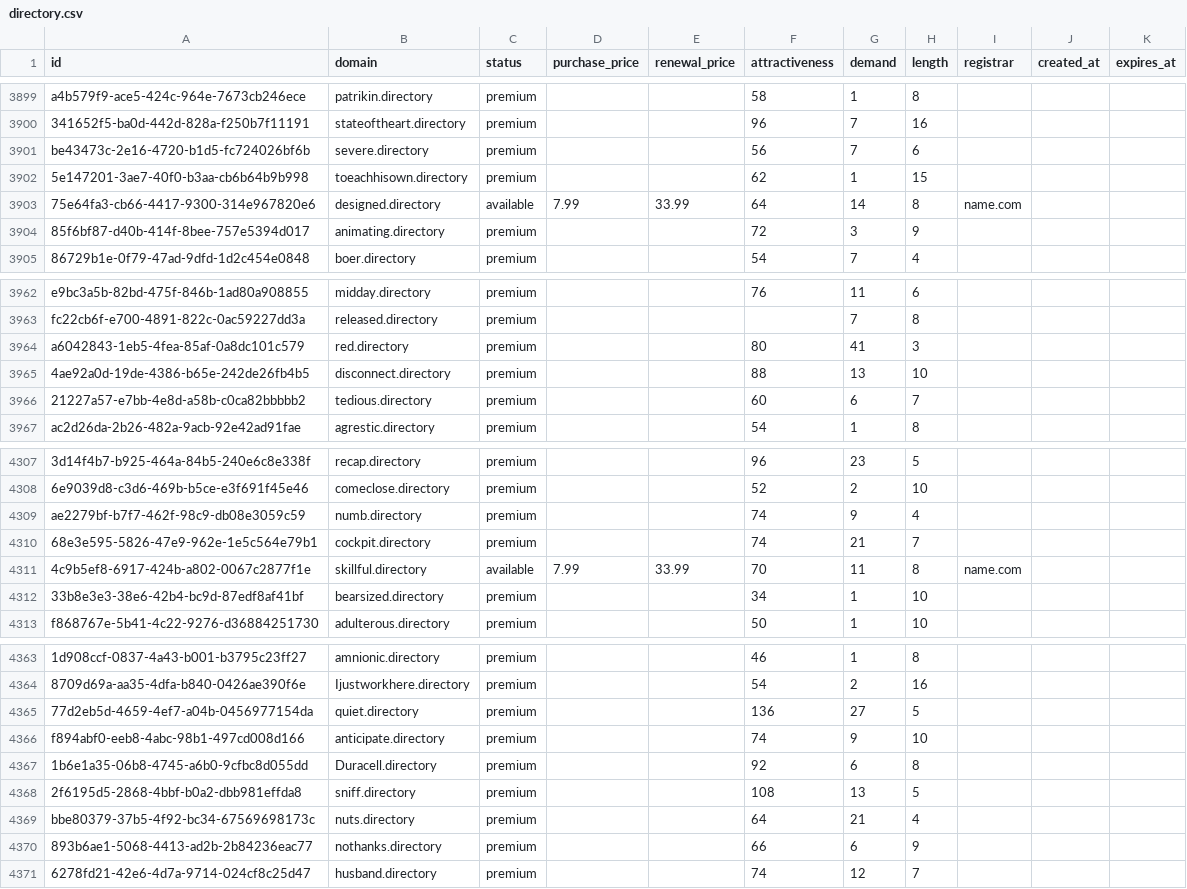
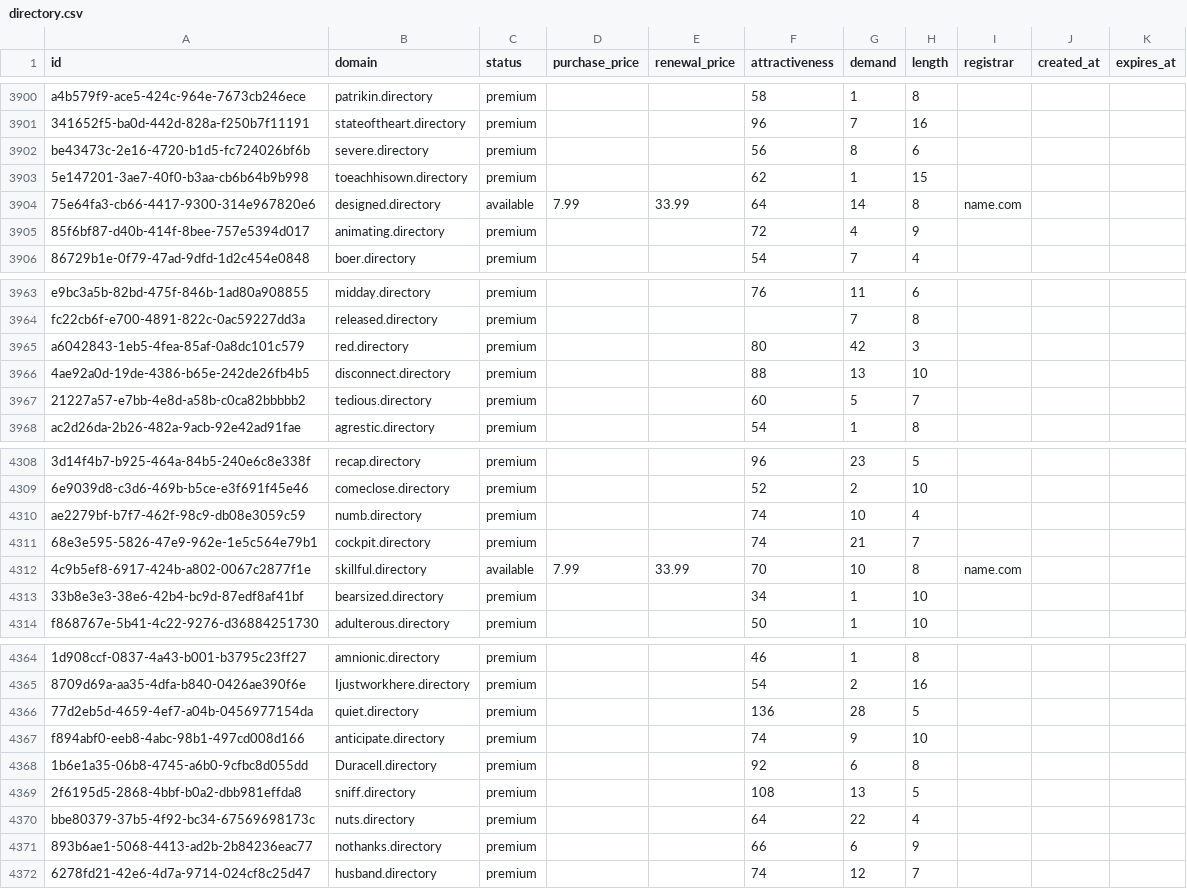
Before and after one commit to UniqueDomains/directory-oneword-domains, a CSV file: directory.csv, drawn as a sheet; only a part is shown, gaps mark what is left out; addresses are those after the commit; the diff covers the shown part only; the diff names each change by its address in the sheet, - before the commit and + after, or states it on an @@ line.

```diff
--- a/directory.csv
+++ b/directory.csv
-G3902 (demand): 7
+G3902 (demand): 8
-G3905 (demand): 3
+G3905 (demand): 4
-G3965 (demand): 41
+G3965 (demand): 42
-G3967 (demand): 6
+G3967 (demand): 5
-G4310 (demand): 9
+G4310 (demand): 10
-G4312 (demand): 11
+G4312 (demand): 10
-G4366 (demand): 27
+G4366 (demand): 28
-G4370 (demand): 21
+G4370 (demand): 22
```
Also changed, not shown: 1 added row and 141 edited cells elsewhere in this file, 4 other files.
